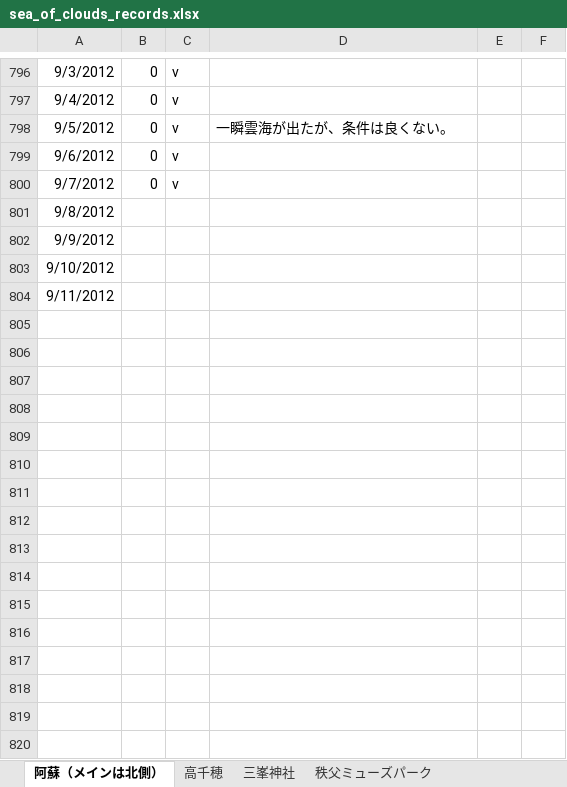
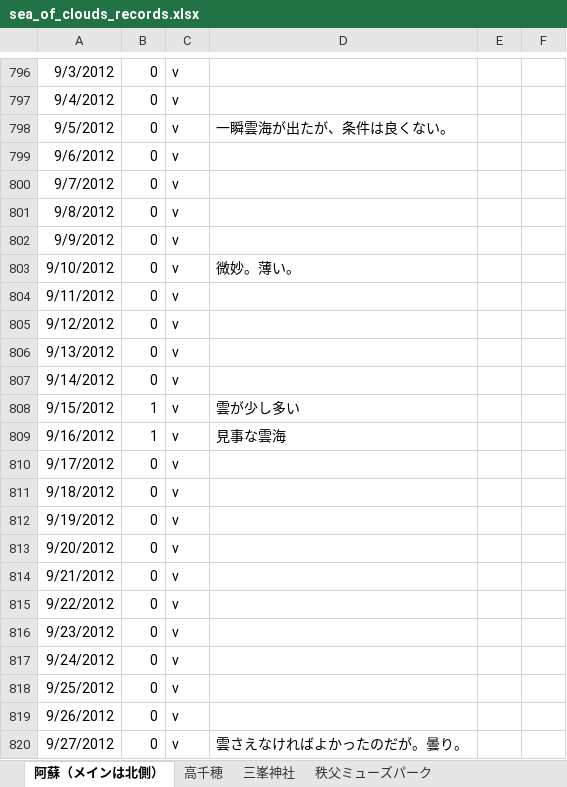
Before and after one commit to KatsuhiroMorishita/Aso_Sea_Clouds_Pridiction, an Excel workbook: sea_of_clouds_records.xlsx, sheet 阿蘇（メインは北側）, drawn as a sheet; only a part is shown, gaps mark what is left out; values as stored, in another font and other column widths than the file's, no borders; conditional formats not drawn; the diff covers the shown part only; the diff names each change by its address in the sheet, - before the commit and + after, or states it on an @@ line.

```diff
--- a/sea_of_clouds_records.xlsx (sheet 阿蘇（メインは北側）)
+++ b/sea_of_clouds_records.xlsx (sheet 阿蘇（メインは北側）)
-B801:B804: (empty)
+B801:B804: 0
-C801:C804: (empty)
+C801:C804: v
-D803: (empty)
+D803: 微妙。薄い。
+row 805: 9/12/2012 | 0 | v
+row 806: 9/13/2012 | 0 | v
+row 807: 9/14/2012 | 0 | v
+row 808: 9/15/2012 | 1 | v | 雲が少し多い
+row 809: 9/16/2012 | 1 | v | 見事な雲海
+row 810: 9/17/2012 | 0 | v
+row 811: 9/18/2012 | 0 | v
+row 812: 9/19/2012 | 0 | v
+row 813: 9/20/2012 | 0 | v
+row 814: 9/21/2012 | 0 | v
+row 815: 9/22/2012 | 0 | v
+row 816: 9/23/2012 | 0 | v
+row 817: 9/24/2012 | 0 | v
+row 818: 9/25/2012 | 0 | v
+row 819: 9/26/2012 | 0 | v
+row 820: 9/27/2012 | 0 | v | 雲さえなければよかったのだが。曇り。
```
Also changed, not shown: 97 added rows elsewhere in this sheet, charts or pictures, 13 other files.
